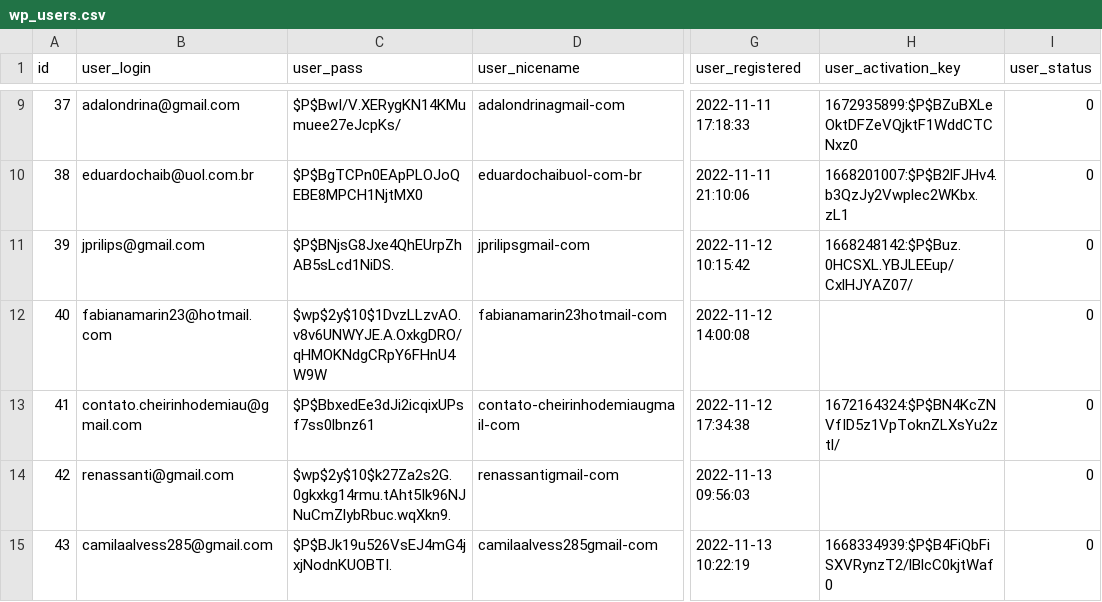
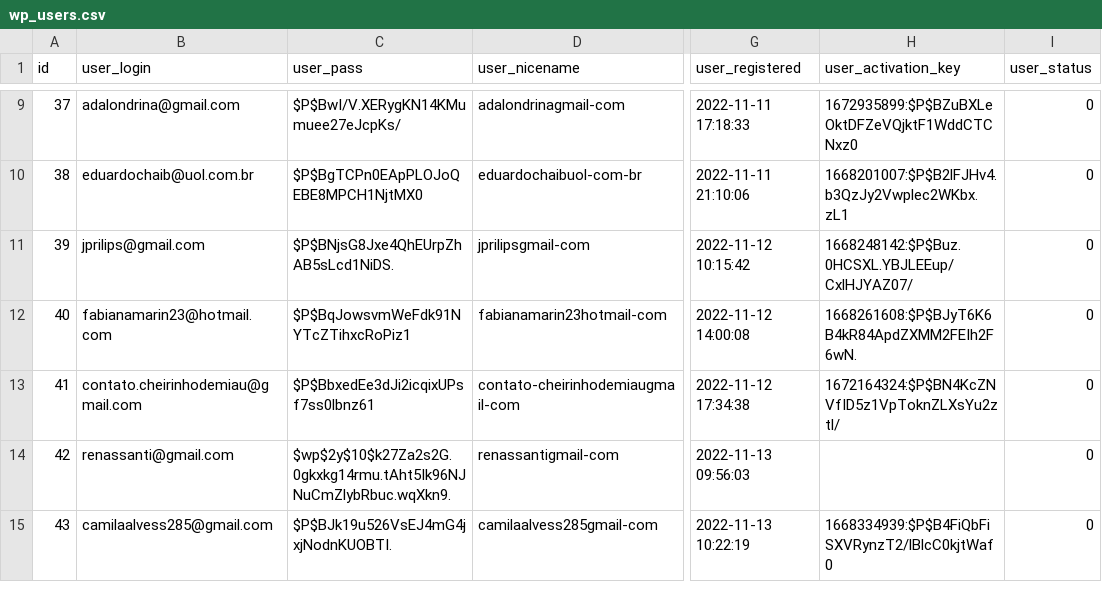
Before and after one commit to AriSilva94/mvabrigosbrasil, a CSV file: scripts/backups/wordpress-csv/wp_users.csv, drawn as a sheet; only a part is shown, gaps mark what is left out; the diff covers the shown part only; the diff names each change by its address in the sheet, - before the commit and + after, or states it on an @@ line.

```diff
--- a/scripts/backups/wordpress-csv/wp_users.csv
+++ b/scripts/backups/wordpress-csv/wp_users.csv
-C12 (user_pass): $wp$2y$10$1DvzLLzvAO.v8v6UNWYJE.A.OxkgDRO/qHMOKNdgCRpY6FHnU4W9W
+C12 (user_pass): $P$BqJowsvmWeFdk91NYTcZTihxcRoPiz1
-H12 (user_activation_key): (empty)
+H12 (user_activation_key): 1668261608:$P$BJyT6K6B4kR84ApdZXMM2FEIh2F6wN.
```
Also changed, not shown: 7 added rows, 6 removed rows and 23 edited cells elsewhere in this file, 21 other files.
